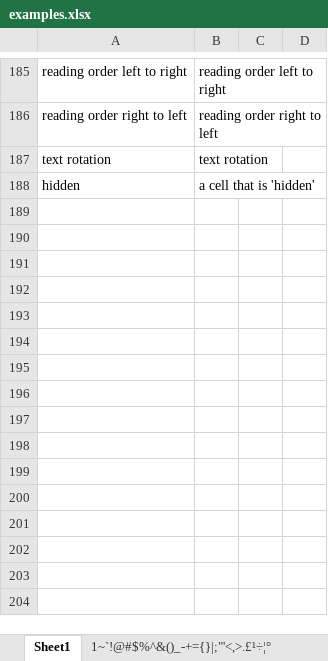
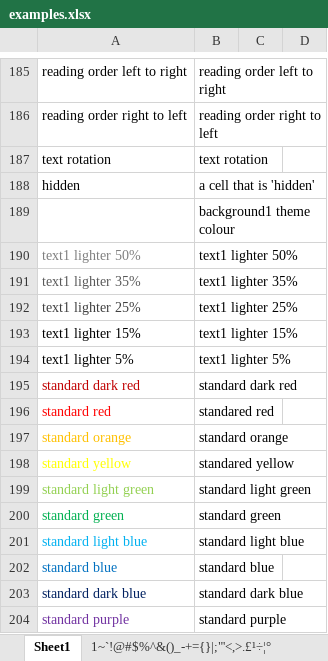
Before and after one commit to nacnudus/tidyxl, an Excel workbook: inst/extdata/examples.xlsx, sheet Sheet1, drawn as a sheet; only a part is shown, gaps mark what is left out; values as stored, in another font and other column widths than the file's, no borders; the diff names each change by its address in the sheet, - before the commit and + after, or states it on an @@ line.

Commit message:
Typos and pkgdown

```diff
--- a/inst/extdata/examples.xlsx (sheet Sheet1)
+++ b/inst/extdata/examples.xlsx (sheet Sheet1)
+row 189: background1 | background1 theme colour
+row 190: text1 lighter 50% | text1 lighter 50%
+row 191: text1 lighter 35% | text1 lighter 35%
+row 192: text1 lighter 25% | text1 lighter 25%
+row 193: text1 lighter 15% | text1 lighter 15%
+row 194: text1 lighter 5% | text1 lighter 5%
+row 195: standard dark red | standard dark red
+row 196: standard red | standared red
+row 197: standard orange | standard orange
+row 198: standard yellow | standared yellow
+row 199: standard light green | standard light green
+row 200: standard green | standard green
+row 201: standard light blue | standard light blue
+row 202: standard blue | standard blue
+row 203: standard dark blue | standard dark blue
+row 204: standard purple | standard purple
```
Also changed, not shown: charts or pictures, 25 other files.
